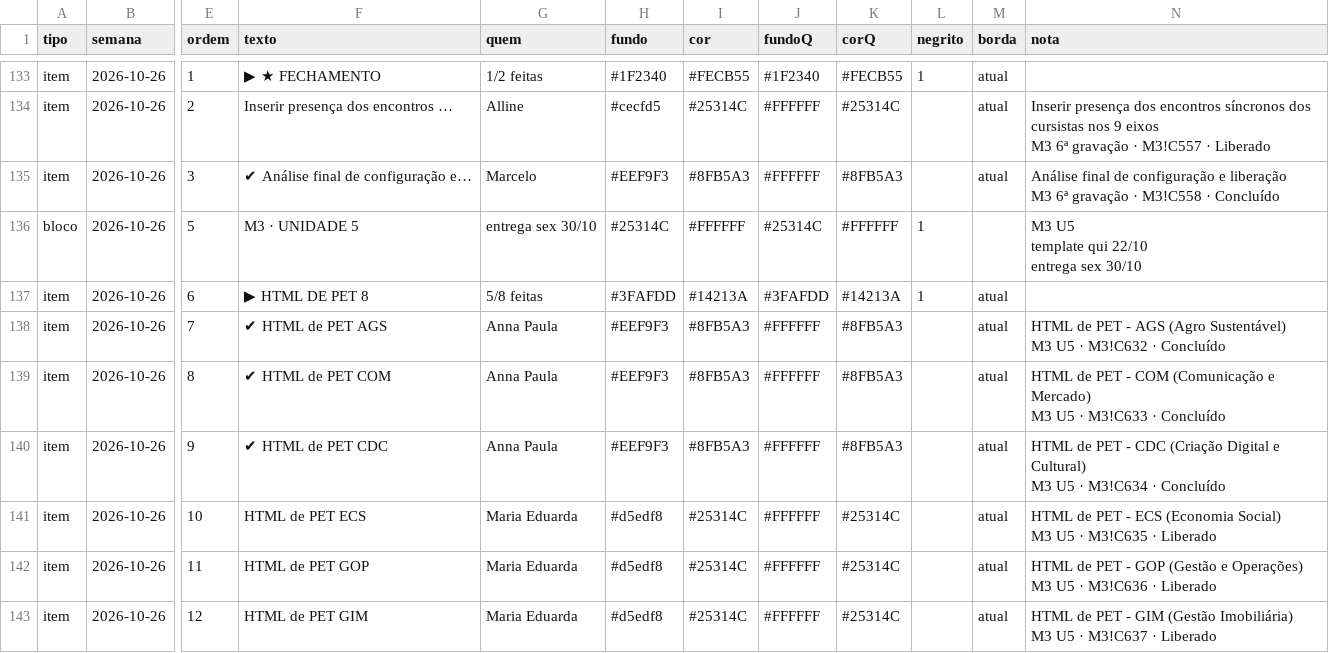
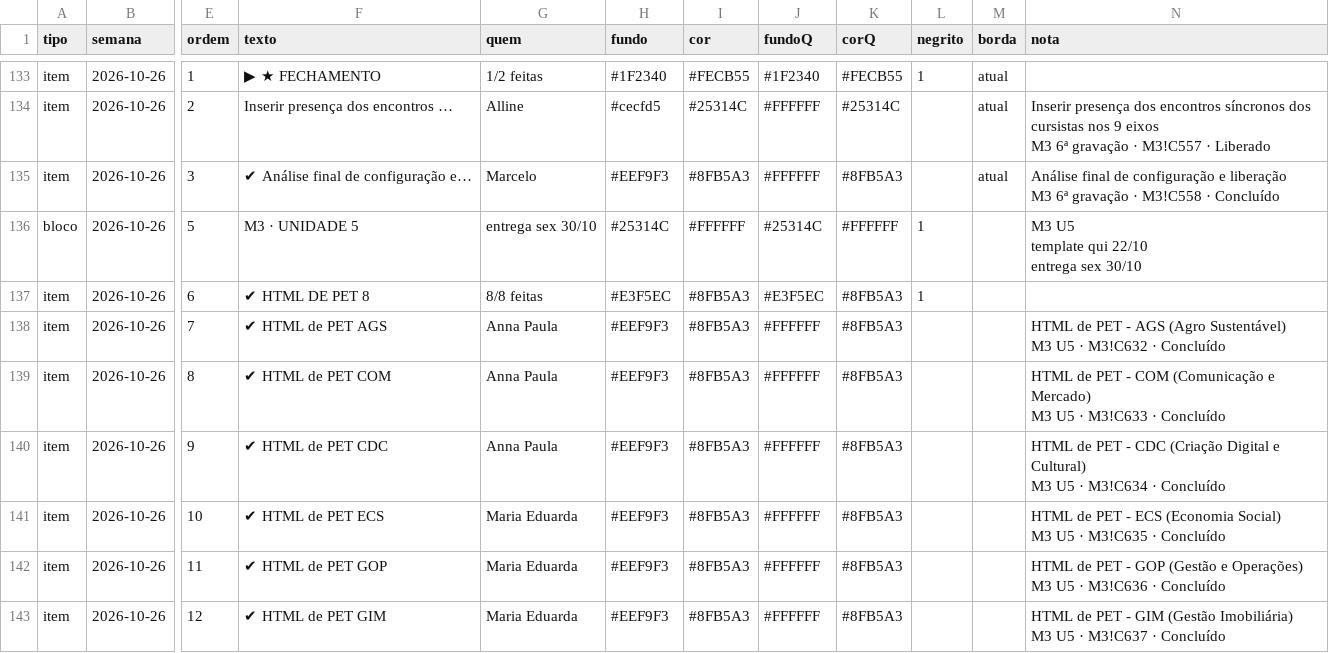
Before and after one commit to Moodle-IFTP-AL/Painel-de-Construcao, a CSV file: cronograma.csv, drawn as a sheet; only a part is shown, gaps mark what is left out; the diff covers the shown part only; the diff names each change by its address in the sheet, - before the commit and + after, or states it on an @@ line.

Commit message:
esteira: dados de 28/10/2026 13:46

```diff
--- a/cronograma.csv
+++ b/cronograma.csv
-F137 (texto): ▶ HTML DE PET 8
+F137 (texto): ✔ HTML DE PET 8
-G137 (quem): 5/8 feitas
+G137 (quem): 8/8 feitas
-H137 (fundo): #3FAFDD
+H137 (fundo): #E3F5EC
-I137 (cor): #14213A
+I137 (cor): #8FB5A3
-J137 (fundoQ): #3FAFDD
+J137 (fundoQ): #E3F5EC
-K137 (corQ): #14213A
+K137 (corQ): #8FB5A3
-M137:M143 (borda): atual
+M137:M143 (borda): (empty)
-F141 (texto): HTML de PET ECS
+F141 (texto): ✔ HTML de PET ECS
-H141:H143 (fundo): #d5edf8
+H141:H143 (fundo): #EEF9F3
-I141:I143 (cor): #25314C
+I141:I143 (cor): #8FB5A3
-K141:K143 (corQ): #25314C
+K141:K143 (corQ): #8FB5A3
-N141 (nota): …M3!C635 · Liberado
+N141 (nota): …M3!C635 · Concluído
-F142 (texto): HTML de PET GOP
+F142 (texto): ✔ HTML de PET GOP
-N142 (nota): …M3!C636 · Liberado
+N142 (nota): …M3!C636 · Concluído
-F143 (texto): HTML de PET GIM
+F143 (texto): ✔ HTML de PET GIM
-N143 (nota): …M3!C637 · Liberado
+N143 (nota): …M3!C637 · Concluído
```
Also changed, not shown: 95 edited cells elsewhere in this file.
